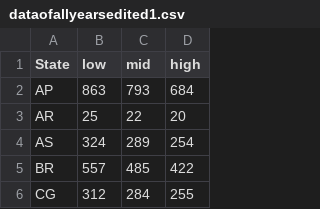
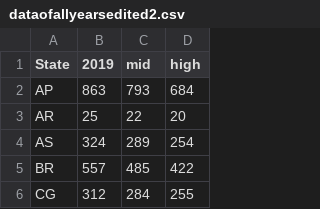
Before and after one commit to Saikannaih/hi, a CSV file: dataofallyearsedited2.csv (was dataofallyearsedited1.csv), drawn as a sheet; only a part is shown.

Commit message:
Update and rename dataofallyearsedited1.csv to dataofallyearsedited2.csv

```diff
--- a/dataofallyearsedited1.csv
+++ b/dataofallyearsedited2.csv
@@ -1,2 +1,2 @@
-State,low,mid,high
+State,2019,mid,high
 AP,863,793,684
```
